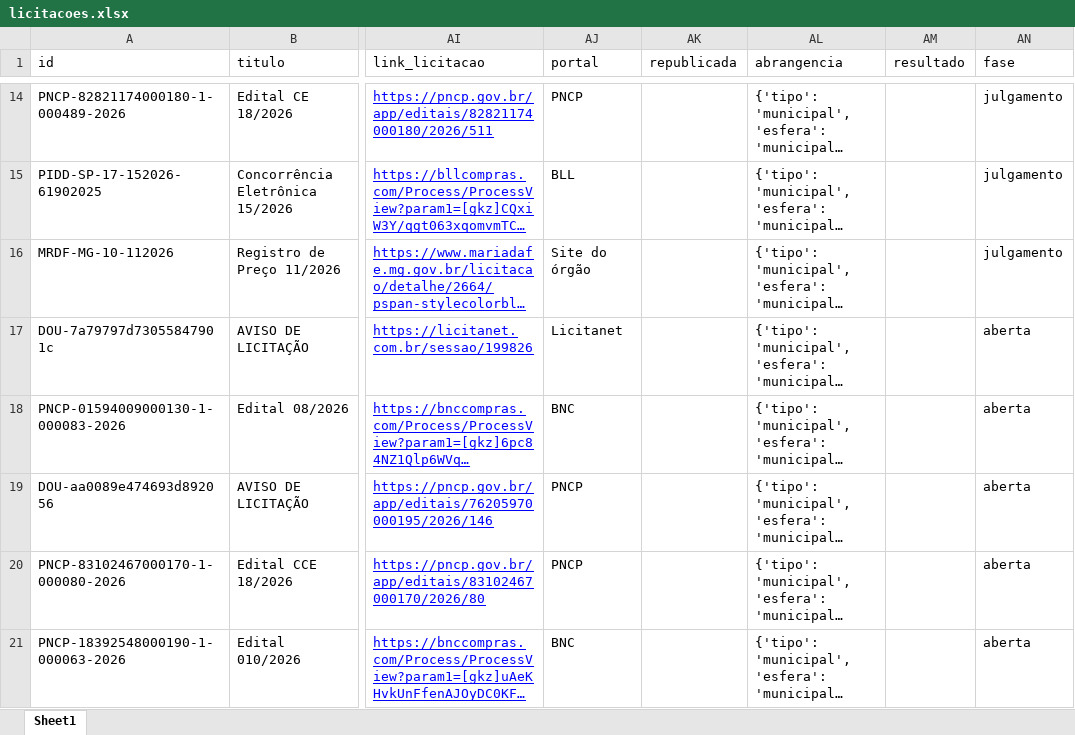
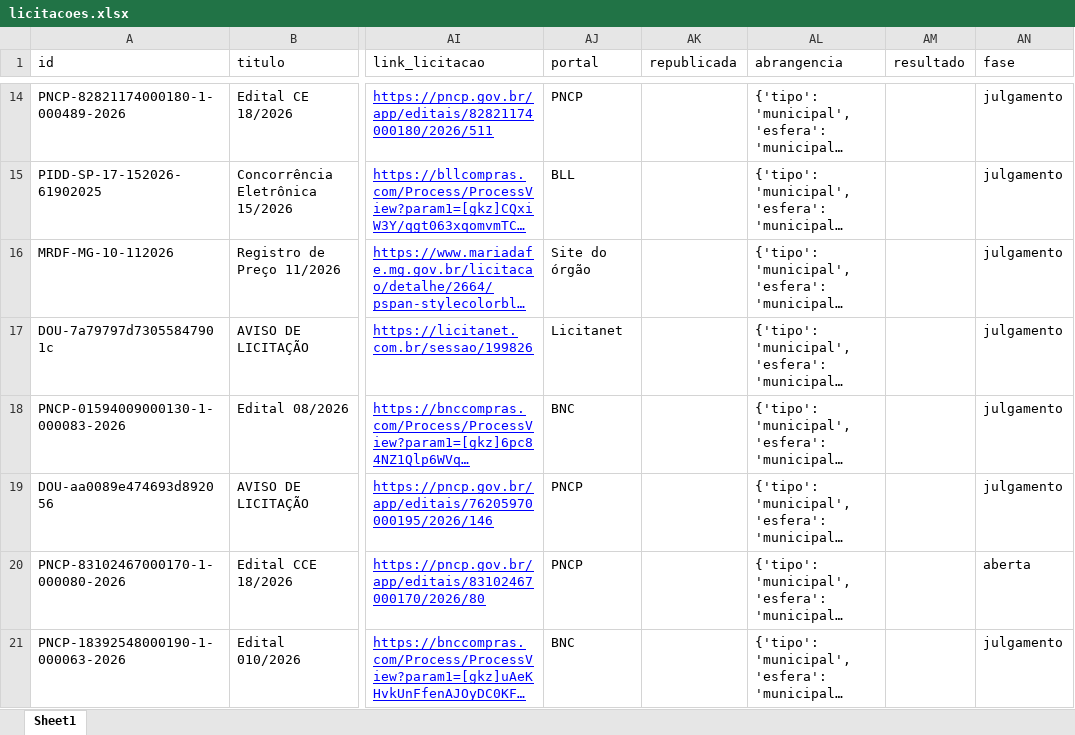
Before and after one commit to ivanpinna1/radar-pavimentacao, an Excel workbook: dados/licitacoes.xlsx, sheet Sheet1, drawn as a sheet; only a part is shown, gaps mark what is left out; long unchanged cells end in …; values as stored, in another font and other column widths than the file's, no borders; the diff covers the shown part only; the diff names each change by its address in the sheet, - before the commit and + after, or states it on an @@ line.

Commit message:
Suspensas permanecem nas oportunidades (não vão para julgamento)

```diff
--- a/dados/licitacoes.xlsx (sheet Sheet1)
+++ b/dados/licitacoes.xlsx (sheet Sheet1)
-AN17:AN19 (fase): aberta
+AN17:AN19 (fase): julgamento
-AN21 (fase): aberta
+AN21 (fase): julgamento
```
Also changed, not shown: 7 edited cells elsewhere in this sheet, 2 other files.
